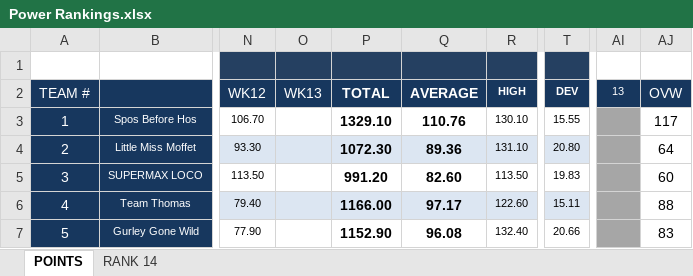
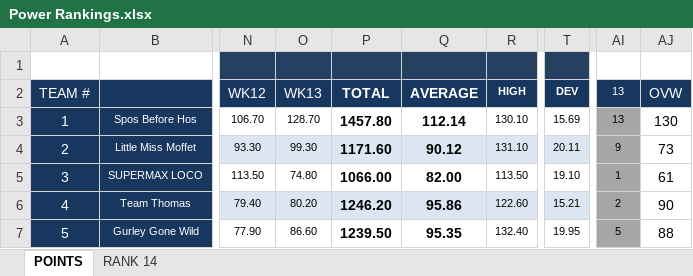
Before and after one commit to nsporich/ff-datatable, an Excel workbook: Power Rankings.xlsx, sheet POINTS, drawn as a sheet; only a part is shown, gaps mark what is left out; values as stored, in another font and other column widths than the file's, no borders; conditional formats not drawn; the diff covers the shown part only; the diff names each change by its address in the sheet, - before the commit and + after, or states it on an @@ line.

Commit message:
End of Season Rankings

```diff
--- a/Power Rankings.xlsx (sheet POINTS)
+++ b/Power Rankings.xlsx (sheet POINTS)
-O3: (empty)
+O3: 128.70
-P3: 1329.10
+P3: 1457.80
-Q3: 110.76
+Q3: 112.14
-T3: 15.55
+T3: 15.69
-AI3: (empty)
+AI3: 13
-AJ3: 117
+AJ3: 130
-O4: (empty)
+O4: 99.30
-P4: 1072.30
+P4: 1171.60
-Q4: 89.36
+Q4: 90.12
-T4: 20.80
+T4: 20.11
-AI4: (empty)
+AI4: 9
-AJ4: 64
+AJ4: 73
-O5: (empty)
+O5: 74.80
-P5: 991.20
+P5: 1066.00
-Q5: 82.60
+Q5: 82.00
-T5: 19.83
+T5: 19.10
-AI5: (empty)
+AI5: 1
-AJ5: 60
+AJ5: 61
-O6: (empty)
+O6: 80.20
-P6: 1166.00
+P6: 1246.20
-Q6: 97.17
+Q6: 95.86
-T6: 15.11
+T6: 15.21
-AI6: (empty)
+AI6: 2
-AJ6: 88
+AJ6: 90
-O7: (empty)
+O7: 86.60
-P7: 1152.90
+P7: 1239.50
-Q7: 96.08
+Q7: 95.35
-T7: 20.66
+T7: 19.95
-AI7: (empty)
+AI7: 5
-AJ7: 83
+AJ7: 88
```
Also changed, not shown: 2 added rows, 2 removed rows and 138 edited cells elsewhere in this sheet, sheet RANK 14, 2 other files.
